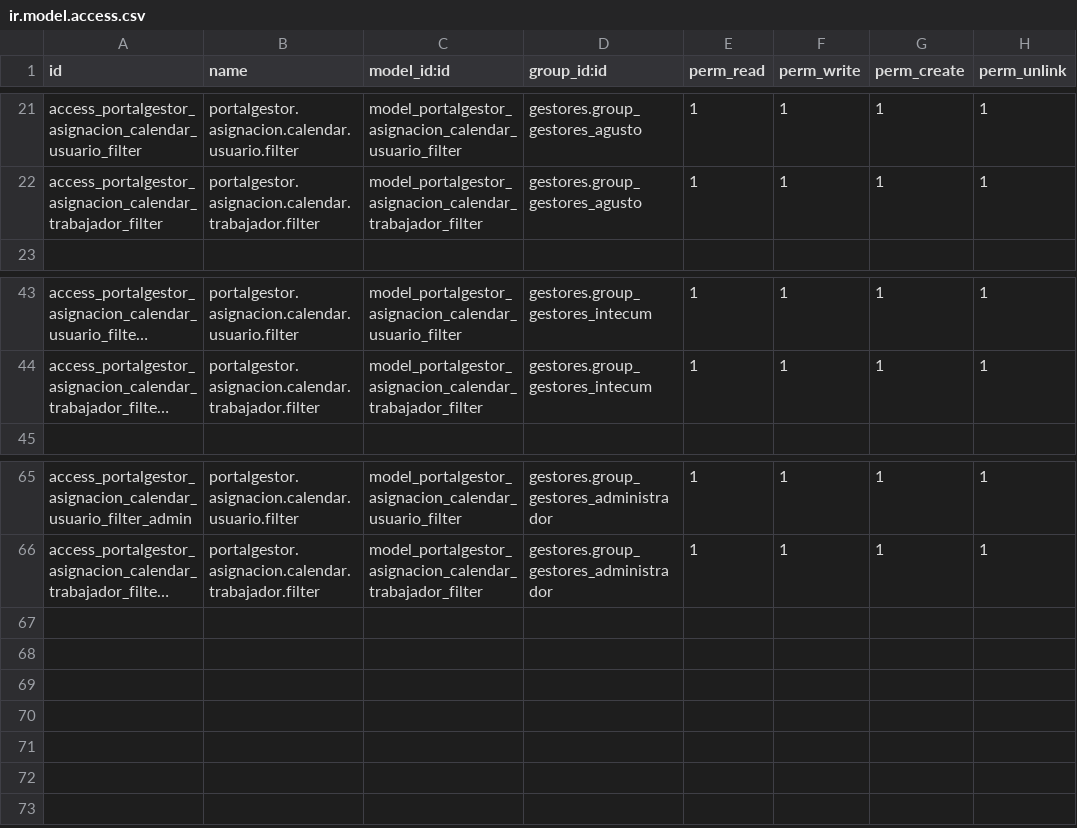
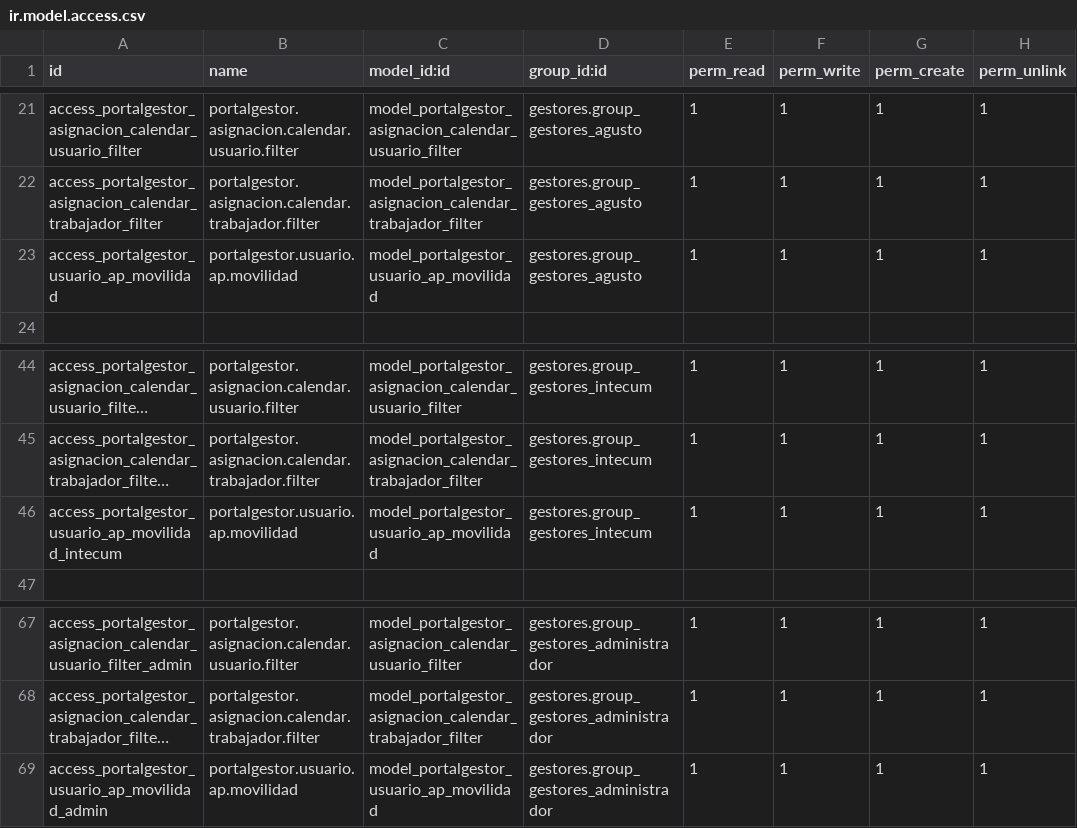
Before and after one commit to ismaelillo01/portalGesitonOdoo, a CSV file: portalGestor/security/ir.model.access.csv, drawn as a sheet; only a part is shown, gaps mark what is left out; long unchanged cells end in …; the diff names each change by its address in the sheet, - before the commit and + after, or states it on an @@ line.

```diff
--- a/portalGestor/security/ir.model.access.csv
+++ b/portalGestor/security/ir.model.access.csv
+row 23: access_portalgestor_usuario_ap_movilidad | portalgestor.usuario.ap.movilidad | model_portalgestor_usuario_ap_movilidad | gestores.group_gestores_agusto | 1 | 1 | 1 | 1
+row 46: access_portalgestor_usuario_ap_movilidad_intecum | portalgestor.usuario.ap.movilidad | model_portalgestor_usuario_ap_movilidad | gestores.group_gestores_intecum | 1 | 1 | 1 | 1
+row 69: access_portalgestor_usuario_ap_movilidad_admin | portalgestor.usuario.ap.movilidad | model_portalgestor_usuario_ap_movilidad | gestores.group_gestores_administrador | 1 | 1 | 1 | 1
```
Also changed, not shown: usuarios/security/ir.model.access.csv, 14 other files.
